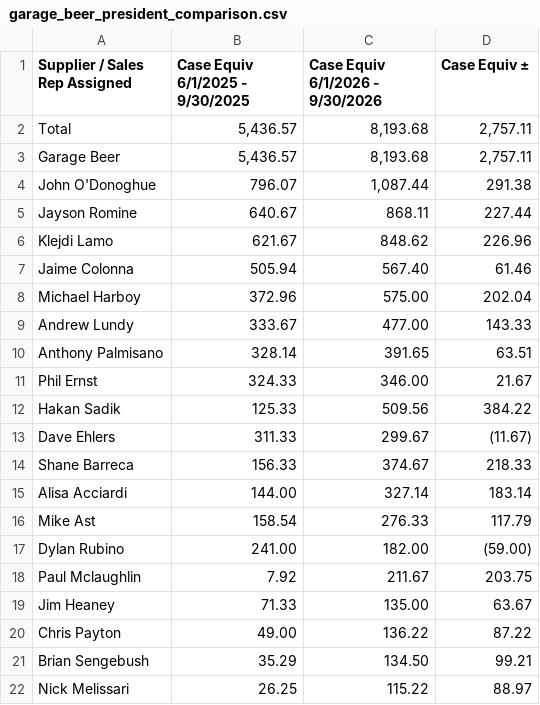
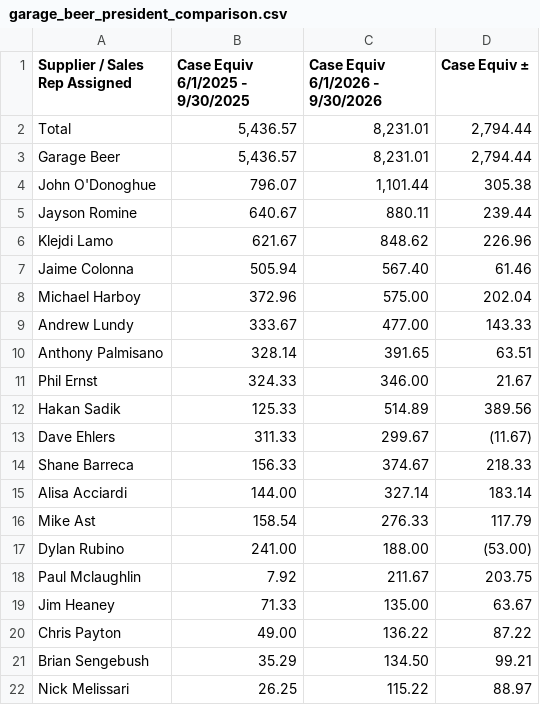
Before and after one commit to gavinsharkey5/Kohler-Dist-Master-Dashboard, a CSV file: incentive-tracking/data/garage_beer_president_comparison.csv, drawn as a sheet; only a part is shown.

```diff
--- a/incentive-tracking/data/garage_beer_president_comparison.csv
+++ b/incentive-tracking/data/garage_beer_president_comparison.csv
@@ -1,6 +1,6 @@
 Supplier / Sales Rep Assigned,Case Equiv 6/1/2025 - 9/30/2025,Case Equiv 6/1/2026 - 9/30/2026,Case Equiv ±
-Total,"5,436.57","8,193.68","2,757.11"
-Garage Beer,"5,436.57","8,193.68","2,757.11"
-John O'Donoghue,796.07,"1,087.44",291.38
-Jayson Romine,640.67,868.11,227.44
+Total,"5,436.57","8,231.01","2,794.44"
+Garage Beer,"5,436.57","8,231.01","2,794.44"
+John O'Donoghue,796.07,"1,101.44",305.38
+Jayson Romine,640.67,880.11,239.44
 Klejdi Lamo,621.67,848.62,226.96
@@ -11,3 +11,3 @@ Anthony Palmisano,328.14,391.65,63.51
 Phil Ernst,324.33,346.00,21.67
-Hakan Sadik,125.33,509.56,384.22
+Hakan Sadik,125.33,514.89,389.56
 Dave Ehlers,311.33,299.67, (11.67)
@@ -16,3 +16,3 @@ Alisa Acciardi,144.00,327.14,183.14
 Mike Ast,158.54,276.33,117.79
-Dylan Rubino,241.00,182.00, (59.00)
+Dylan Rubino,241.00,188.00, (53.00)
 Paul Mclaughlin,7.92,211.67,203.75
```
Also changed, not shown: incentive-tracking/data/evil_genius.csv, incentive-tracking/data/le_grand_noir.csv, 6 other files.
